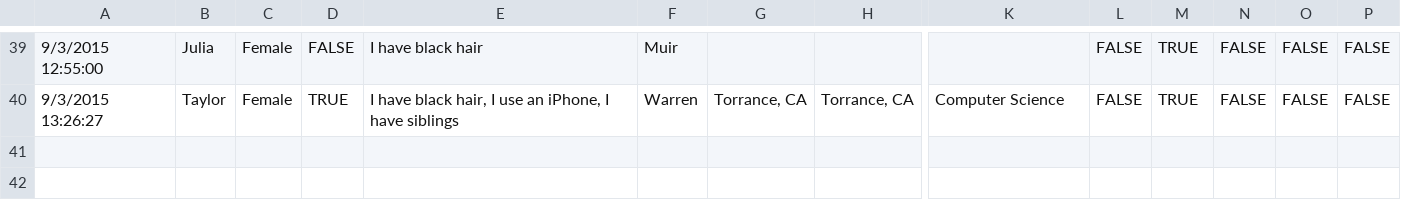
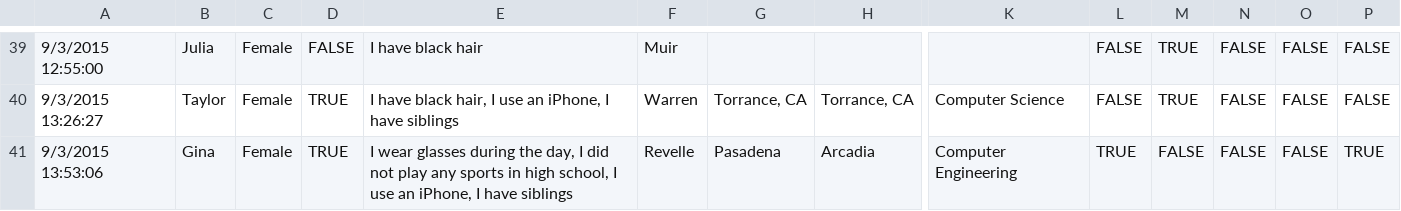
Before and after one commit to christiancheng/Kenbot, a CSV file: survey.csv, drawn as a sheet; only a part is shown, gaps mark what is left out; rows hold the shown columns only; the diff names each change by its address in the sheet, - before the commit and + after, or states it on an @@ line.

```diff
--- a/survey.csv
+++ b/survey.csv
+row 41: 9/3/2015 13:53:06 | Gina | Female | TRUE | I wear glasses during the day, I did not play any sports in high school, I use an iPhone, I have siblings | Revelle | Pasadena | Arcadia | Computer Engineering | TRUE | FALSE | FALSE | FALSE | TRUE
```
Also changed, not shown: 2 other files.
